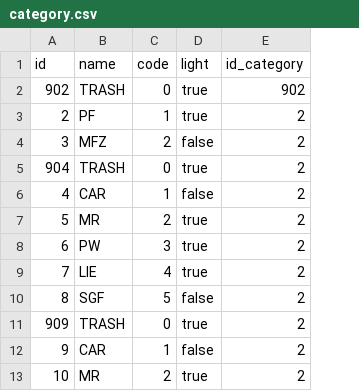
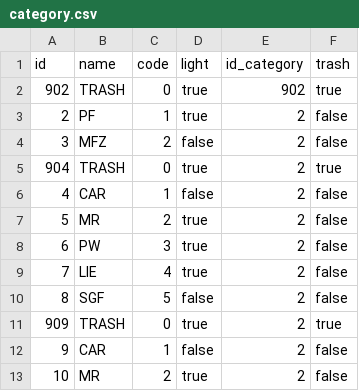
Before and after one commit to opengisch/OpenComptage, a CSV file: comptages/basedata/category.csv, drawn as a sheet; only a part is shown; the diff names each change by its address in the sheet, - before the commit and + after, or states it on an @@ line.

Commit message:
Add field trash into category table
Closes #233

```diff
--- a/comptages/basedata/category.csv
+++ b/comptages/basedata/category.csv
+column F (trash), rows 2-13: true | false | false | true | false | false | false | false | false | true | false | false
```
Also changed, not shown: 4 other files.
